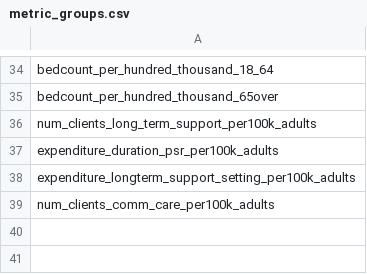
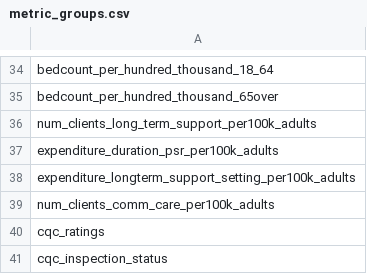
Before and after one commit to dhsc-govuk/Get-Adult-Social-Care-Data, a CSV file: gascd_api/DataGeneration/data/metric_groups.csv, drawn as a sheet; only a part is shown, gaps mark what is left out.

Commit message:
Serve the CQC ratings and inspection status metric groups
Adds the two Quality of Care metric groups the data pipeline produces from the CQC
care directory, so the CQC ratings page can read real data:

  cqc_ratings            (135 codes) cqcr_{num|pct_inspected|pct_all}_{rating}_{service_type}
  cqc_inspection_status  (45 codes)  cqci_{num_inspected|num_uninspected|num_total|pct_inspected|pct_uninspected}_{service_type}

Ratings: outstanding, good, requires_improvement, inadequate, insufficient_evidence.
Service types (as num_provider_locations): adult_social_care, care_home, care_home_nursing,
care_home_residential, community_care, domiciliary_care, supported_living, extra_care_housing,
other_community_care.

API: two MetricTimeSeries table classes and DbSets, 180 MetricCodeEnum entries tagged to their
group, the AddCqcRatingsMetricGroupTables migration (idempotent SQL, as AddPer100kMetricGroupTables,
since the pipeline may create the tables first), test seed tables/rows and endpoint cases, dummy
data for the docker seed. No endpoint changes: the existing data, peer and filter endpoints serve
the new codes through the enum.

```diff
--- a/gascd_api/DataGeneration/data/metric_groups.csv
+++ b/gascd_api/DataGeneration/data/metric_groups.csv
@@ -39 +39,3 @@ expenditure_longterm_support_setting_per100k_adults
 num_clients_comm_care_per100k_adults
+cqc_ratings
+cqc_inspection_status
```
Also changed, not shown: 10 other files.
